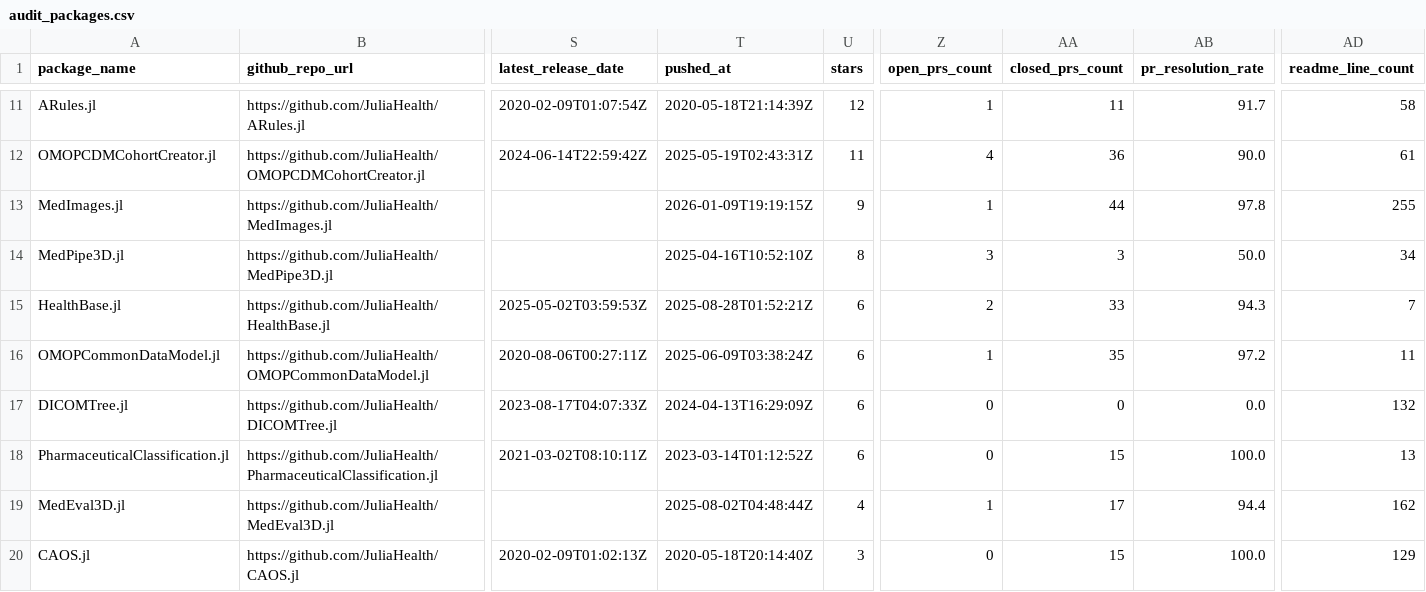
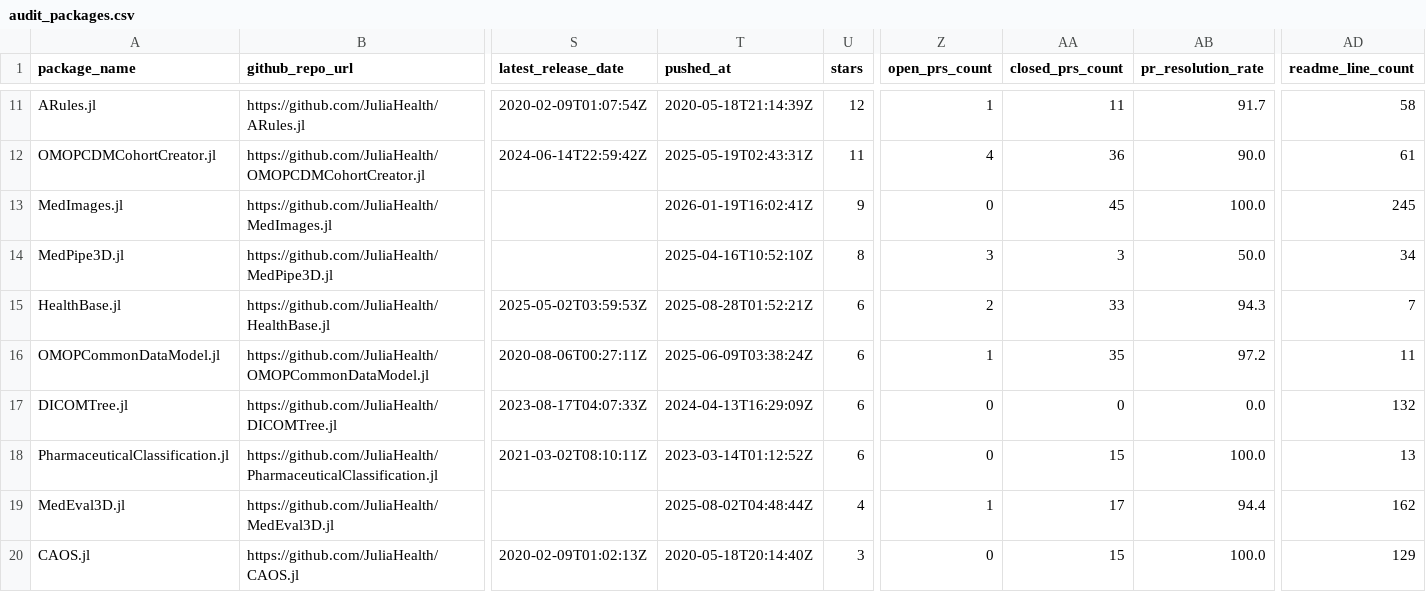
Before and after one commit to JuliaHealth/JuliaHealthAudit, a CSV file: data/results/audit_packages.csv, drawn as a sheet; only a part is shown, gaps mark what is left out; the diff names each change by its address in the sheet, - before the commit and + after, or states it on an @@ line.

```diff
--- a/data/results/audit_packages.csv
+++ b/data/results/audit_packages.csv
-T13 (pushed_at): 2026-01-09T19:19:15Z
+T13 (pushed_at): 2026-01-19T16:02:41Z
-Z13 (open_prs_count): 1
+Z13 (open_prs_count): 0
-AA13 (closed_prs_count): 44
+AA13 (closed_prs_count): 45
-AB13 (pr_resolution_rate): 97.8
+AB13 (pr_resolution_rate): 100.0
-AD13 (readme_line_count): 255
+AD13 (readme_line_count): 245
```
Also changed, not shown: data/results/audit_non_packages.csv, 5 other files.
